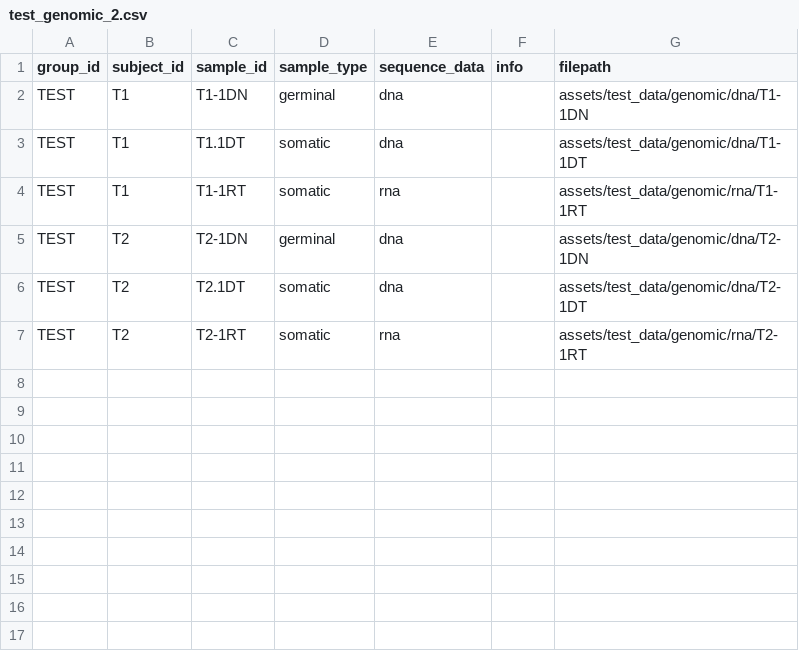
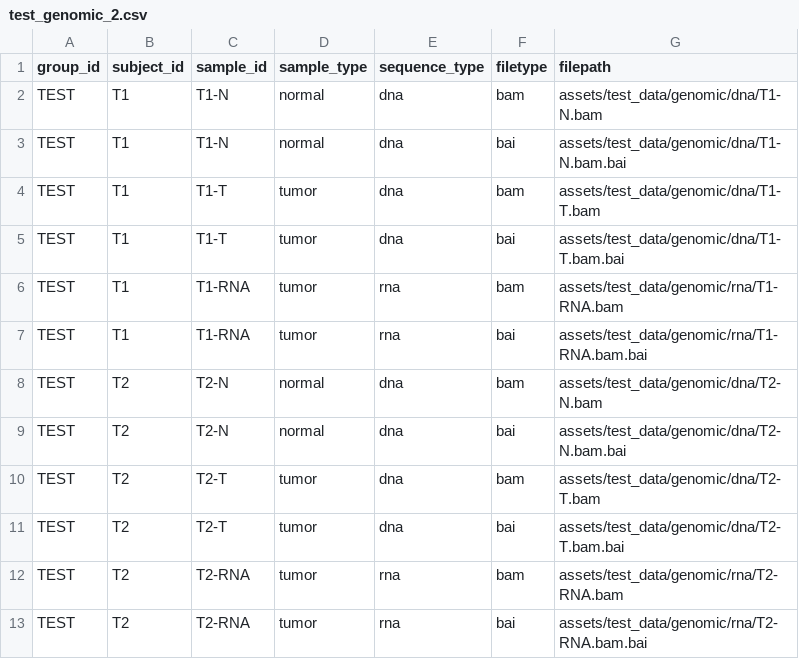
Before and after one commit to CRCHUM-CITADEL/nextflow-cbioportal, a CSV file: assets/test_data/samplesheet/test_genomic_2.csv, drawn as a sheet.

```diff
--- a/assets/test_data/samplesheet/test_genomic_2.csv
+++ b/assets/test_data/samplesheet/test_genomic_2.csv
@@ -1,7 +1,13 @@
-group_id,subject_id,sample_id,sample_type,sequence_data,info,filepath
-TEST,T1,T1-1DN,germinal,dna,,assets/test_data/genomic/dna/T1-1DN
-TEST,T1,T1.1DT,somatic,dna,,assets/test_data/genomic/dna/T1-1DT
-TEST,T1,T1-1RT,somatic,rna,,assets/test_data/genomic/rna/T1-1RT
-TEST,T2,T2-1DN,germinal,dna,,assets/test_data/genomic/dna/T2-1DN
-TEST,T2,T2.1DT,somatic,dna,,assets/test_data/genomic/dna/T2-1DT
-TEST,T2,T2-1RT,somatic,rna,,assets/test_data/genomic/rna/T2-1RT
+group_id,subject_id,sample_id,sample_type,sequence_type,filetype,filepath
+TEST,T1,T1-N,normal,dna,bam,assets/test_data/genomic/dna/T1-N.bam
+TEST,T1,T1-N,normal,dna,bai,assets/test_data/genomic/dna/T1-N.bam.bai
+TEST,T1,T1-T,tumor,dna,bam,assets/test_data/genomic/dna/T1-T.bam
+TEST,T1,T1-T,tumor,dna,bai,assets/test_data/genomic/dna/T1-T.bam.bai
+TEST,T1,T1-RNA,tumor,rna,bam,assets/test_data/genomic/rna/T1-RNA.bam
+TEST,T1,T1-RNA,tumor,rna,bai,assets/test_data/genomic/rna/T1-RNA.bam.bai
+TEST,T2,T2-N,normal,dna,bam,assets/test_data/genomic/dna/T2-N.bam
+TEST,T2,T2-N,normal,dna,bai,assets/test_data/genomic/dna/T2-N.bam.bai
+TEST,T2,T2-T,tumor,dna,bam,assets/test_data/genomic/dna/T2-T.bam
+TEST,T2,T2-T,tumor,dna,bai,assets/test_data/genomic/dna/T2-T.bam.bai
+TEST,T2,T2-RNA,tumor,rna,bam,assets/test_data/genomic/rna/T2-RNA.bam
+TEST,T2,T2-RNA,tumor,rna,bai,assets/test_data/genomic/rna/T2-RNA.bam.bai
```
Also changed, not shown: 29 other files.
